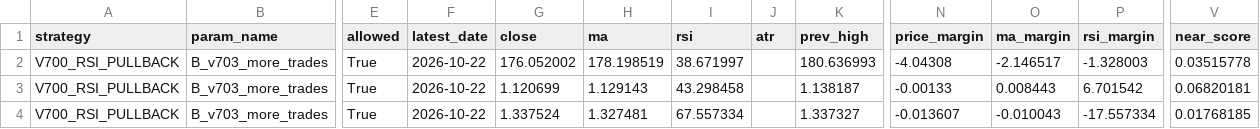
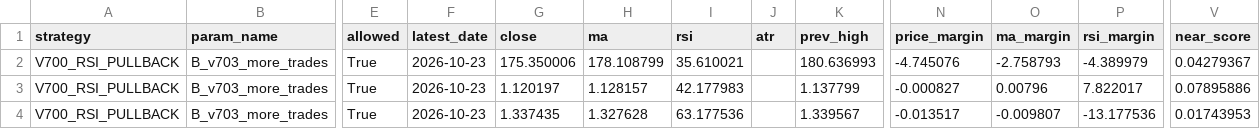
Before and after one commit to pengin01/Fx-Trade-System, a CSV file: fx_v812_signal_diagnostics.csv, drawn as a sheet; only a part is shown, gaps mark what is left out; the diff covers the shown part only; the diff names each change by its address in the sheet, - before the commit and + after, or states it on an @@ line.

```diff
--- a/fx_v812_signal_diagnostics.csv
+++ b/fx_v812_signal_diagnostics.csv
-F2:F4 (latest_date): 2026-10-22
+F2:F4 (latest_date): 2026-10-23
-G2 (close): 176.052002
+G2 (close): 175.350006
-H2 (ma): 178.198519
+H2 (ma): 178.108799
-I2 (rsi): 38.671997
+I2 (rsi): 35.610021
-N2 (price_margin): -4.04308
+N2 (price_margin): -4.745076
-O2 (ma_margin): -2.146517
+O2 (ma_margin): -2.758793
-P2 (rsi_margin): -1.328003
+P2 (rsi_margin): -4.389979
-V2 (near_score): 0.03515778
+V2 (near_score): 0.04279367
-G3 (close): 1.120699
+G3 (close): 1.120197
-H3 (ma): 1.129143
+H3 (ma): 1.128157
-I3 (rsi): 43.298458
+I3 (rsi): 42.177983
-K3 (prev_high): 1.138187
+K3 (prev_high): 1.137799
-N3 (price_margin): -0.00133
+N3 (price_margin): -0.000827
-O3 (ma_margin): 0.008443
+O3 (ma_margin): 0.00796
-P3 (rsi_margin): 6.701542
+P3 (rsi_margin): 7.822017
-V3 (near_score): 0.06820181
+V3 (near_score): 0.07895886
-G4 (close): 1.337524
+G4 (close): 1.337435
-H4 (ma): 1.327481
+H4 (ma): 1.327628
-I4 (rsi): 67.557334
+I4 (rsi): 63.177536
-K4 (prev_high): 1.337327
+K4 (prev_high): 1.339567
-N4 (price_margin): -0.013607
+N4 (price_margin): -0.013517
-O4 (ma_margin): -0.010043
+O4 (ma_margin): -0.009807
-P4 (rsi_margin): -17.557334
+P4 (rsi_margin): -13.177536
-V4 (near_score): 0.01768185
+V4 (near_score): 0.01743953
```
Also changed, not shown: 27 edited cells elsewhere in this file, fx_v811_equity.csv, 3 other files.
